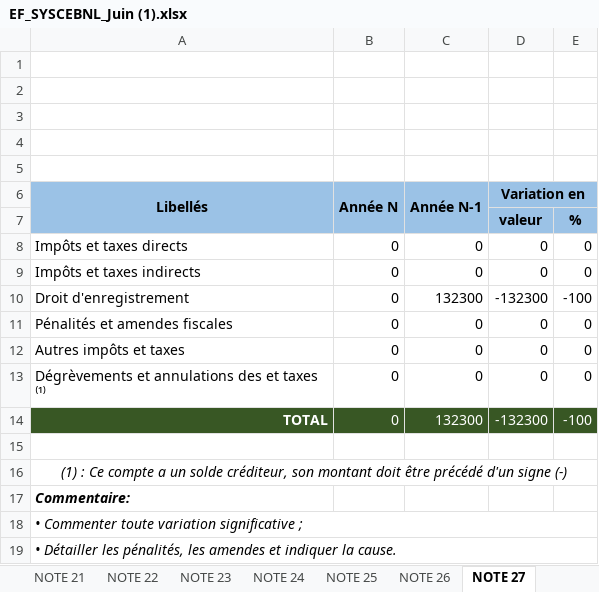
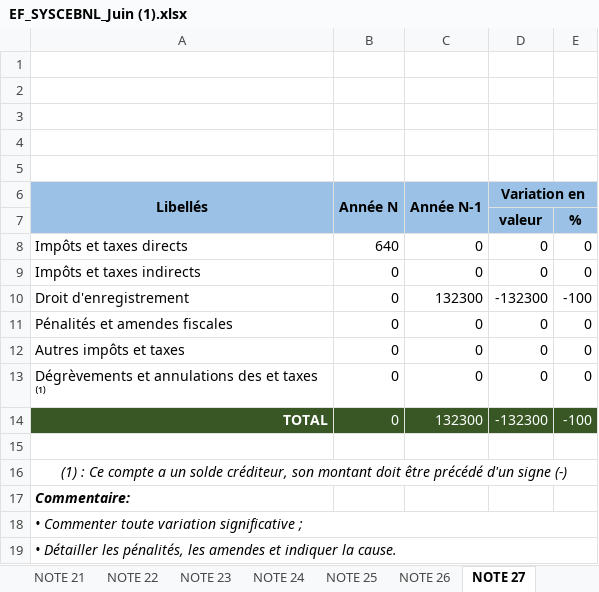
Before and after one commit to douke-pro/douke-compta-pro, an Excel workbook: backups/EF_SYSCEBNL_Juin (1).xlsx, sheet NOTE 27, drawn as a sheet; values as stored, in another font and other column widths than the file's, no borders; the diff names each change by its address in the sheet, - before the commit and + after, or states it on an @@ line.

Commit message:
fix(sycebnl-notes): remplissage Notes 13,16,17B,24,26,27,29A,31 depuis balance Trois Soeurs 2024 + correction NOTE26 (retrait lignes hors-perimetre) + fullCalcOnLoad

```diff
--- a/backups/EF_SYSCEBNL_Juin (1).xlsx (sheet NOTE 27)
+++ b/backups/EF_SYSCEBNL_Juin (1).xlsx (sheet NOTE 27)
-B8 (Année N): 0
+B8 (Année N): 640
```
Also changed, not shown: sheet NOTE 26, sheet NOTE 29A, sheet NOTE 17B, sheet NOTE 13, sheet NOTE 16, sheet NOTE 31, 1 more sheet.
